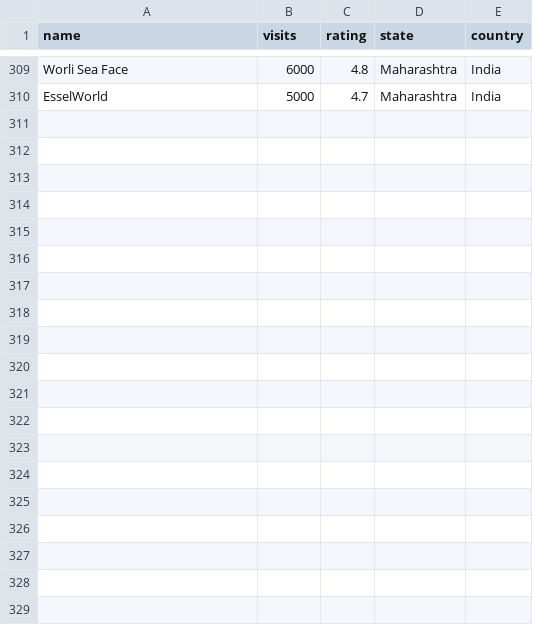
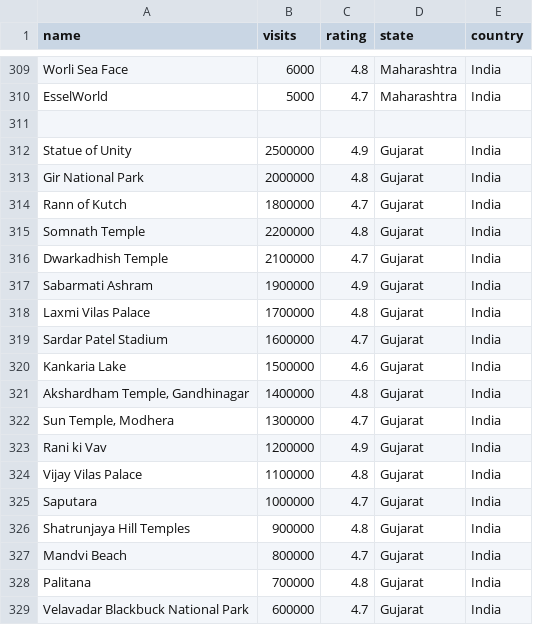
Before and after one commit to Roamify-Research/Machine-Learning, a CSV file: attractions.csv, drawn as a sheet; only a part is shown, gaps mark what is left out; the diff covers the shown part only.

Commit message:
Added Gujarat sample Dataset

```diff
--- a/attractions.csv
+++ b/attractions.csv
@@ -310 +310,20 @@ Worli Sea Face,6000,4.8,Maharashtra,India
 EsselWorld,5000,4.7,Maharashtra,India
+
+Statue of Unity,2500000,4.9,Gujarat,India
+Gir National Park,2000000,4.8,Gujarat,India
+Rann of Kutch,1800000,4.7,Gujarat,India
+Somnath Temple,2200000,4.8,Gujarat,India
+Dwarkadhish Temple,2100000,4.7,Gujarat,India
+Sabarmati Ashram,1900000,4.9,Gujarat,India
+Laxmi Vilas Palace,1700000,4.8,Gujarat,India
+Sardar Patel Stadium,1600000,4.7,Gujarat,India
+Kankaria Lake,1500000,4.6,Gujarat,India
+"Akshardham Temple, Gandhinagar",1400000,4.8,Gujarat,India
+"Sun Temple, Modhera",1300000,4.7,Gujarat,India
+Rani ki Vav,1200000,4.9,Gujarat,India
+Vijay Vilas Palace,1100000,4.8,Gujarat,India
+Saputara,1000000,4.7,Gujarat,India
+Shatrunjaya Hill Temples,900000,4.8,Gujarat,India
+Mandvi Beach,800000,4.7,Gujarat,India
+Palitana,700000,4.8,Gujarat,India
+Velavadar Blackbuck National Park,600000,4.7,Gujarat,India
```
Also changed, not shown: 12 added rows elsewhere in this file.
